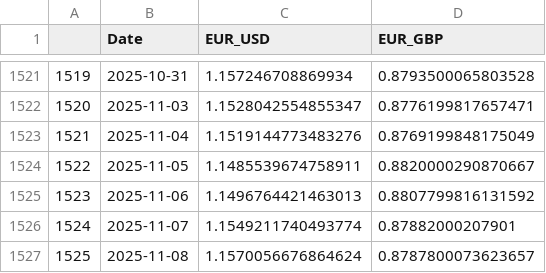
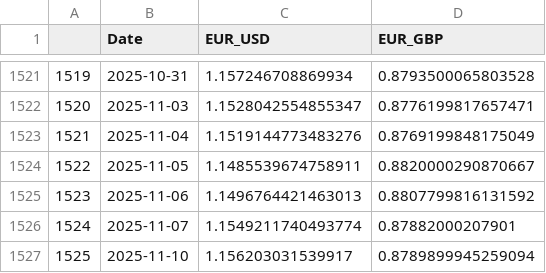
Before and after one commit to TRAVEL-GVM/Data, a CSV file: Data/Market Risk/df_fx.csv, drawn as a sheet; only a part is shown, gaps mark what is left out.

```diff
--- a/Data/Market Risk/df_fx.csv
+++ b/Data/Market Risk/df_fx.csv
@@ -1526,2 +1526,2 @@
 1524,2025-11-07,1.1549211740493774,0.87882000207901
-1525,2025-11-08,1.1570056676864624,0.8787800073623657
+1525,2025-11-10,1.156203031539917,0.8789899945259094
```
Also changed, not shown: Data/Market Risk/df_benchmarks.csv.
